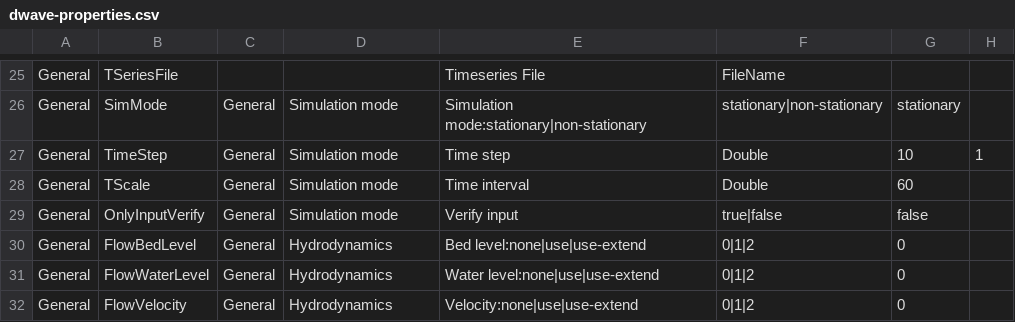
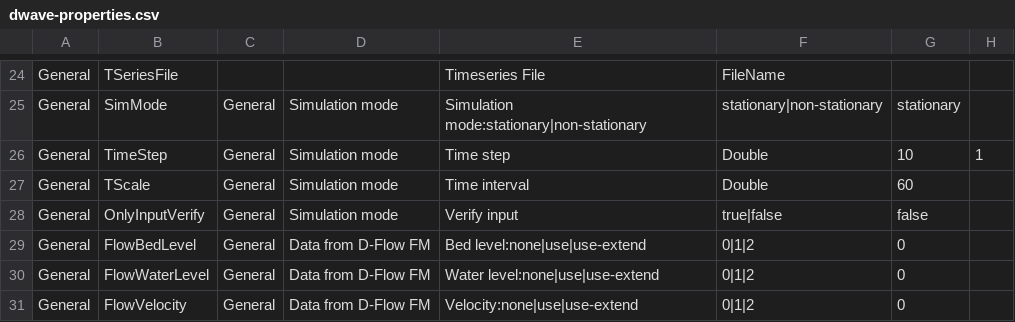
Before and after one commit to Deltares-research/DHYDROGUI, a CSV file: src/DeltaShell.Plugins.FMSuite.Wave/dwave-properties.csv, drawn as a sheet; only a part is shown, gaps mark what is left out; addresses are those after the commit; the diff covers the shown part only; the diff names each change by its address in the sheet, - before the commit and + after, or states it on an @@ line.

```diff
--- a/src/DeltaShell.Plugins.FMSuite.Wave/dwave-properties.csv
+++ b/src/DeltaShell.Plugins.FMSuite.Wave/dwave-properties.csv
-D29:D31: Hydrodynamics
+D29:D31: Data from D-Flow FM
```
Also changed, not shown: 1 added row, 2 removed rows and 48 edited cells elsewhere in this file, src/DeltaShell.Plugins.FMSuite.FlowFM/dflowfm-properties.csv.
